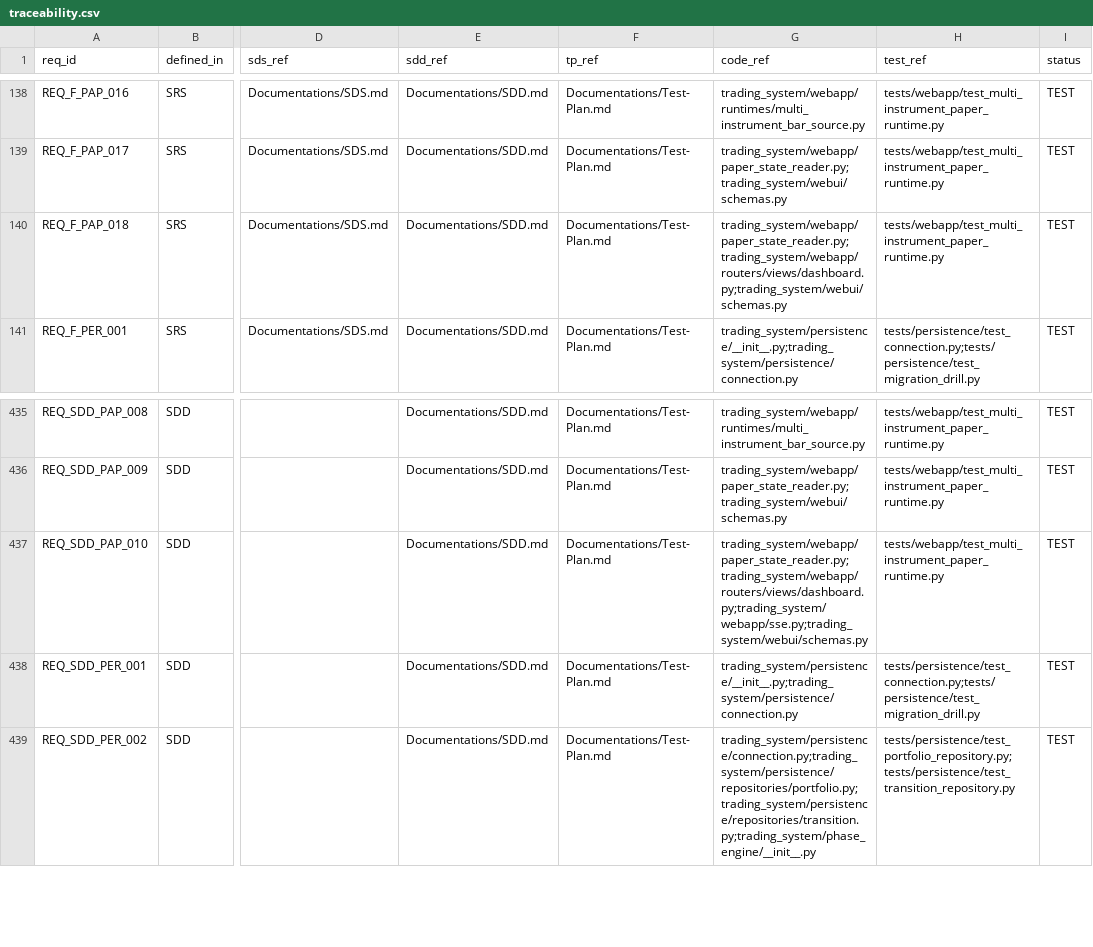
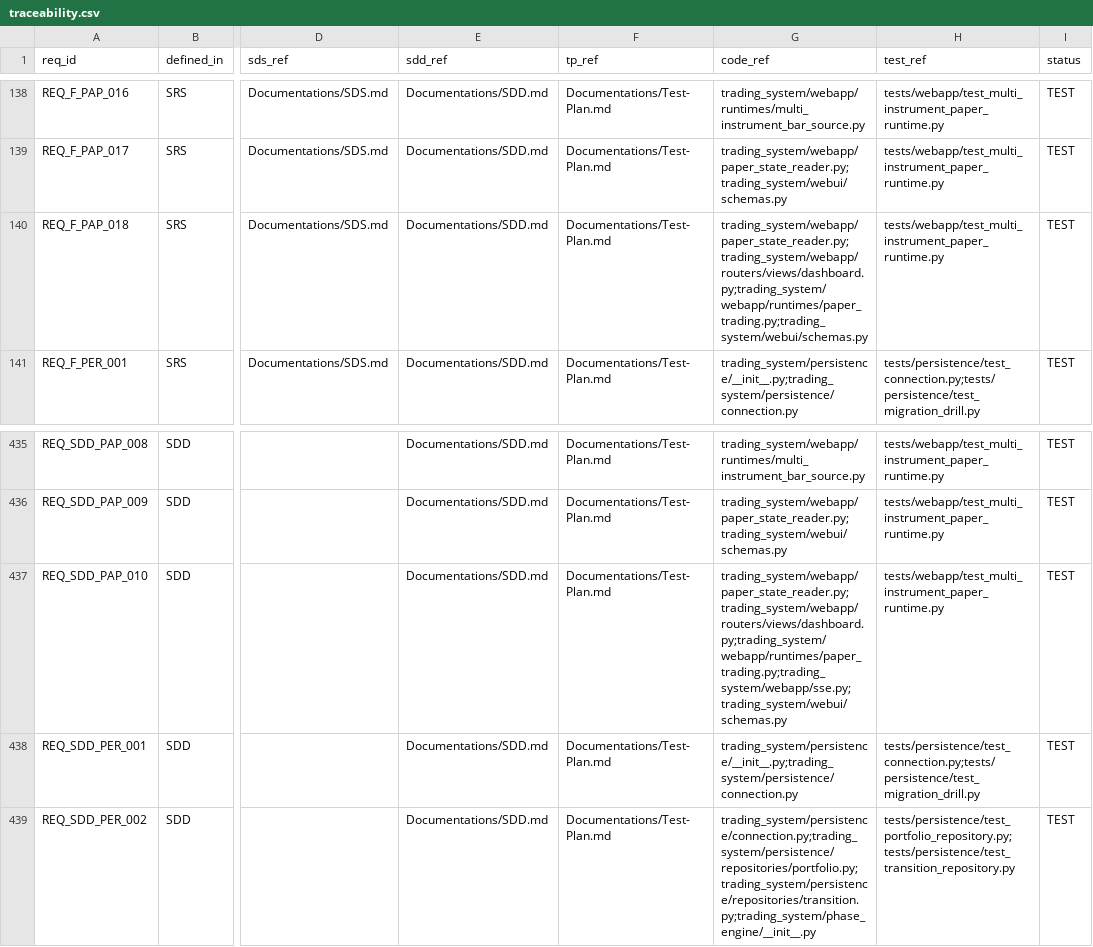
Before and after one commit to lfazio/trading-bot, a CSV file: docs/traceability.csv, drawn as a sheet; only a part is shown, gaps mark what is left out; the diff names each change by its address in the sheet, - before the commit and + after, or states it on an @@ line.

```diff
--- a/docs/traceability.csv
+++ b/docs/traceability.csv
-G140 (code_ref): trading_system/webapp/paper_state_reader.py;trading_system/webapp/routers/views/dashboard.py;trading_system/webui/schemas.py
+G140 (code_ref): trading_system/webapp/paper_state_reader.py;trading_system/webapp/routers/views/dashboard.py;trading_system/webapp/runtimes/paper_trading.py;trading_system/webui/schemas.py
-G437 (code_ref): trading_system/webapp/paper_state_reader.py;trading_system/webapp/routers/views/dashboard.py;trading_system/webapp/sse.py;trading_system/webui/schemas.py
+G437 (code_ref): trading_system/webapp/paper_state_reader.py;trading_system/webapp/routers/views/dashboard.py;trading_system/webapp/runtimes/paper_trading.py;trading_system/webapp/sse.py;trading_system/webui/schemas.py
```
Also changed, not shown: 3 other files.
